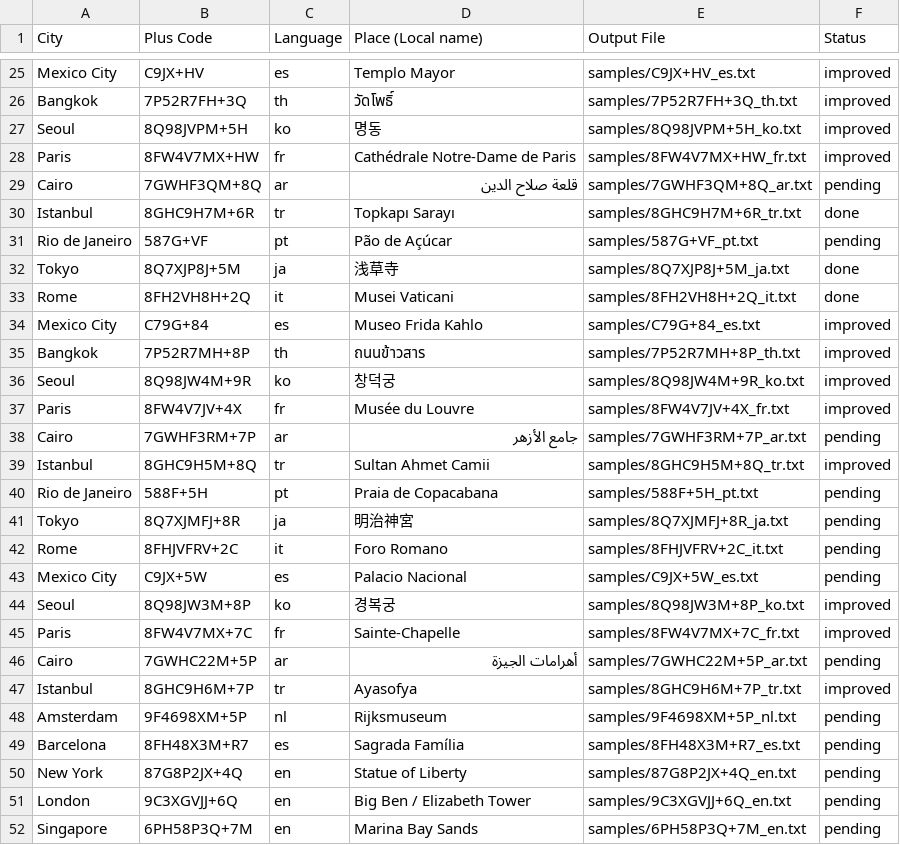
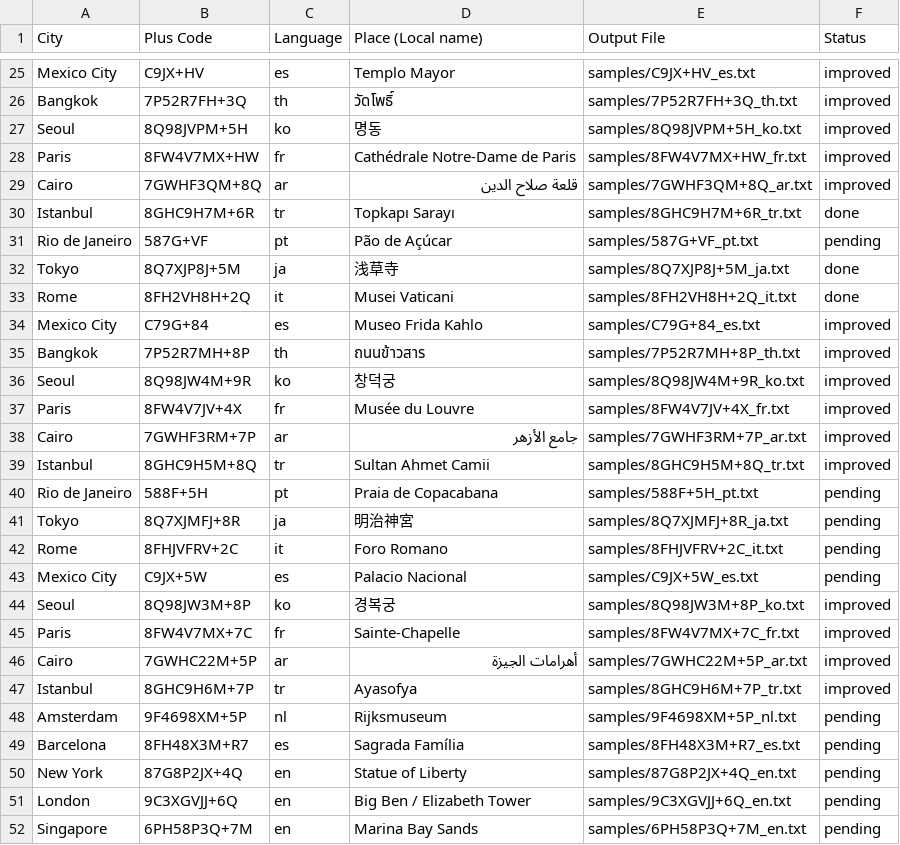
Before and after one commit to TheAdamEvans/OfflineTourGuide, a TSV file: samples/manifest_local.tsv, drawn as a sheet; only a part is shown, gaps mark what is left out.

```diff
--- a/samples/manifest_local.tsv
+++ b/samples/manifest_local.tsv
@@ -28,3 +28,3 @@ Seoul	8Q98JVPM+5H	ko	명동	samples/8Q98JVPM+5H_ko.txt	improved
 Paris	8FW4V7MX+HW	fr	Cathédrale Notre-Dame de Paris	samples/8FW4V7MX+HW_fr.txt	improved
-Cairo	7GWHF3QM+8Q	ar	قلعة صلاح الدين	samples/7GWHF3QM+8Q_ar.txt	pending
+Cairo	7GWHF3QM+8Q	ar	قلعة صلاح الدين	samples/7GWHF3QM+8Q_ar.txt	improved
 Istanbul	8GHC9H7M+6R	tr	Topkapı Sarayı	samples/8GHC9H7M+6R_tr.txt	done
@@ -37,3 +37,3 @@ Seoul	8Q98JW4M+9R	ko	창덕궁	samples/8Q98JW4M+9R_ko.txt	improved
 Paris	8FW4V7JV+4X	fr	Musée du Louvre	samples/8FW4V7JV+4X_fr.txt	improved
-Cairo	7GWHF3RM+7P	ar	جامع الأزهر	samples/7GWHF3RM+7P_ar.txt	pending
+Cairo	7GWHF3RM+7P	ar	جامع الأزهر	samples/7GWHF3RM+7P_ar.txt	improved
 Istanbul	8GHC9H5M+8Q	tr	Sultan Ahmet Camii	samples/8GHC9H5M+8Q_tr.txt	improved
@@ -45,3 +45,3 @@ Seoul	8Q98JW3M+8P	ko	경복궁	samples/8Q98JW3M+8P_ko.txt	improved
 Paris	8FW4V7MX+7C	fr	Sainte-Chapelle	samples/8FW4V7MX+7C_fr.txt	improved
-Cairo	7GWHC22M+5P	ar	أهرامات الجيزة	samples/7GWHC22M+5P_ar.txt	pending
+Cairo	7GWHC22M+5P	ar	أهرامات الجيزة	samples/7GWHC22M+5P_ar.txt	improved
 Istanbul	8GHC9H6M+7P	tr	Ayasofya	samples/8GHC9H6M+7P_tr.txt	improved
```
Also changed, not shown: 5 other files.
